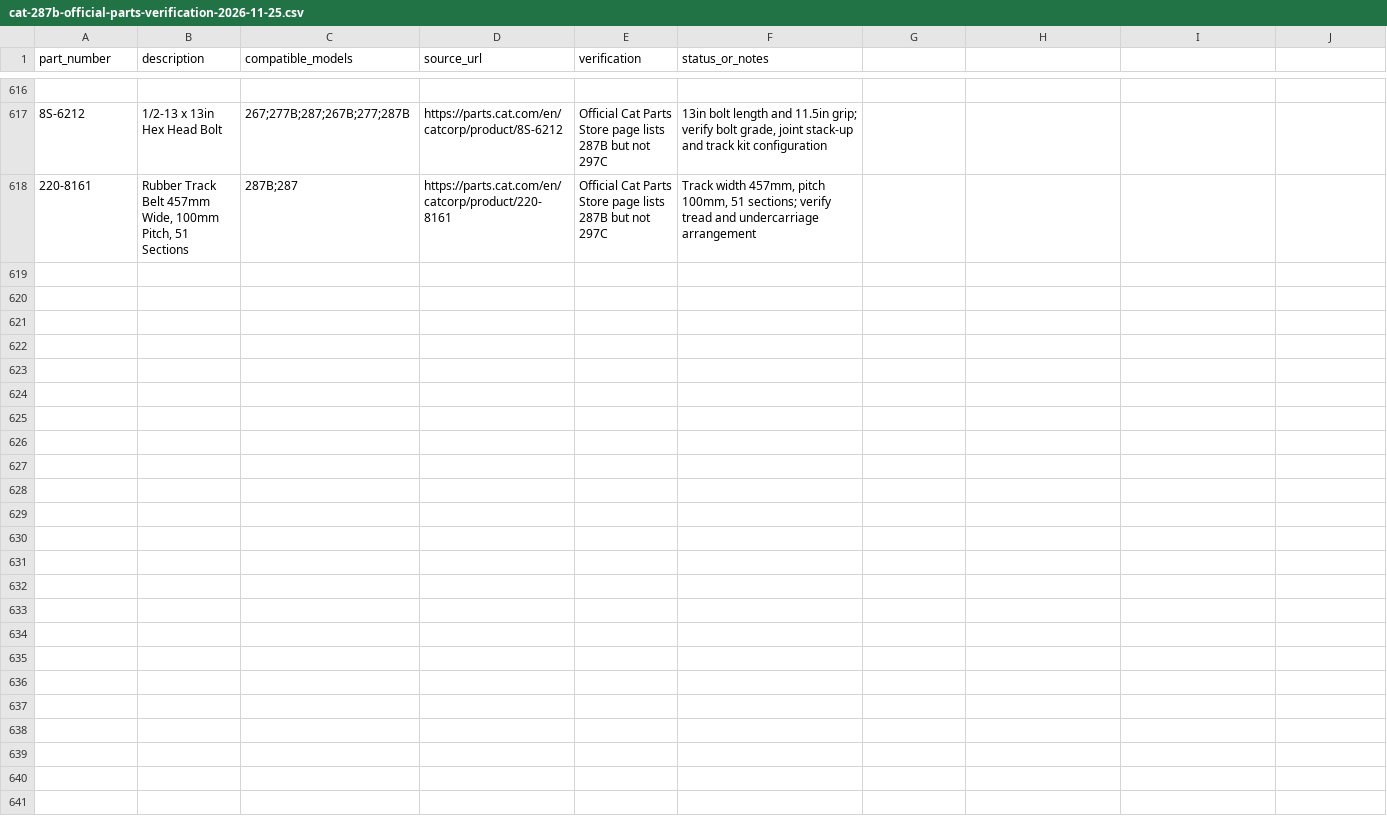
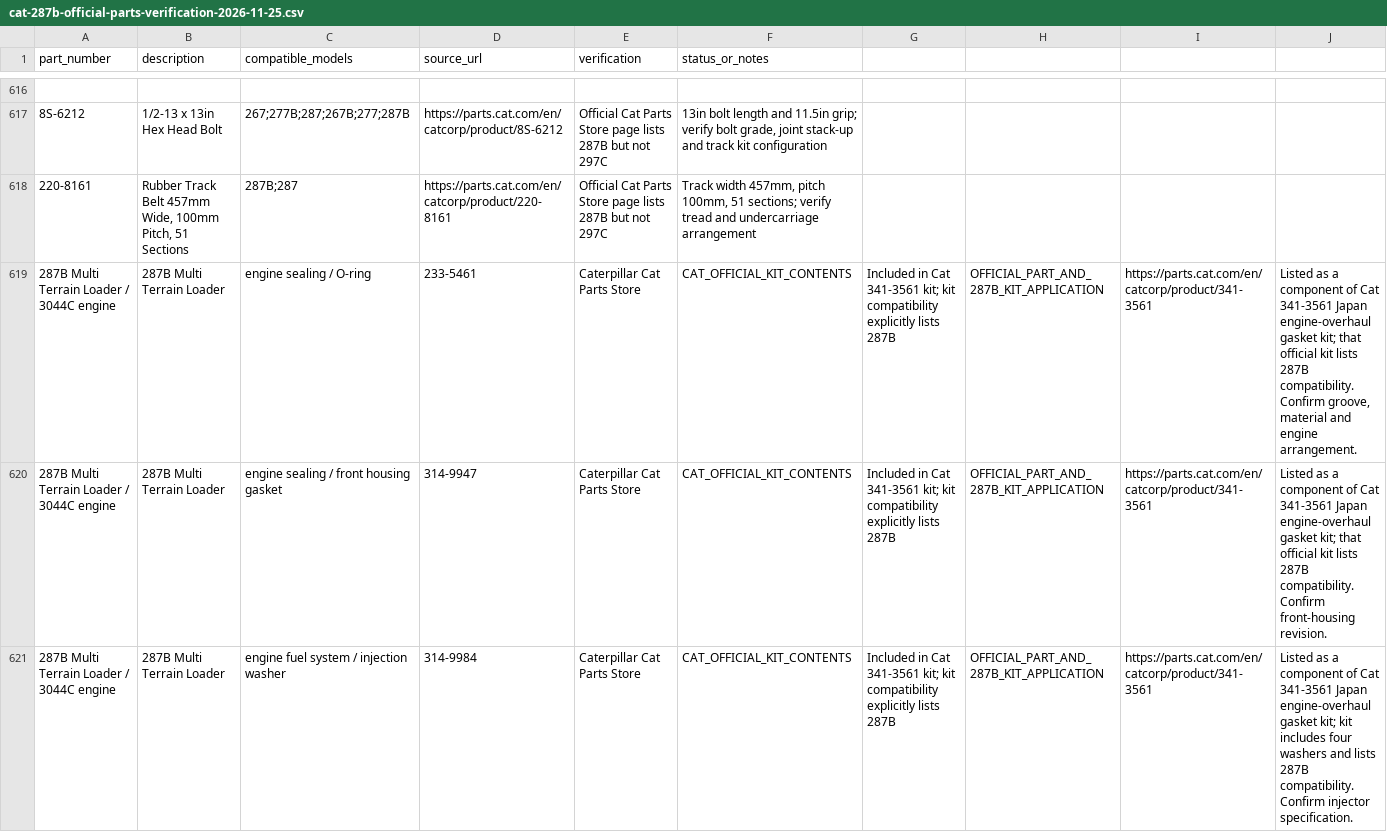
Before and after one commit to saeed860/Amoot-Machine, a CSV file: data/cat-287b-official-parts-verification-2026-11-25.csv, drawn as a sheet; only a part is shown, gaps mark what is left out; the diff covers the shown part only; the diff names each change by its address in the sheet, - before the commit and + after, or states it on an @@ line.

Commit message:
catalog: verify five additional Cat 287B engine overhaul kit components

```diff
--- a/data/cat-287b-official-parts-verification-2026-11-25.csv
+++ b/data/cat-287b-official-parts-verification-2026-11-25.csv
+row 619: 287B Multi Terrain Loader / 3044C engine | 287B Multi Terrain Loader | engine sealing / O-ring | 233-5461 | Caterpillar Cat Parts Store | CAT_OFFICIAL_KIT_CONTENTS | Included in Cat 341-3561 kit; kit compatibility explicitly lists 287B | OFFICIAL_PART_AND_287B_KIT_APPLICATION | https://parts.cat.com/en/catcorp/product/341-3561 | Listed as a component of Cat 341-3561 Japan engine-overhaul gasket kit; that official kit lists 287B compatibility. Confirm groove, material and engine arrangement.
+row 620: 287B Multi Terrain Loader / 3044C engine | 287B Multi Terrain Loader | engine sealing / front housing gasket | 314-9947 | Caterpillar Cat Parts Store | CAT_OFFICIAL_KIT_CONTENTS | Included in Cat 341-3561 kit; kit compatibility explicitly lists 287B | OFFICIAL_PART_AND_287B_KIT_APPLICATION | https://parts.cat.com/en/catcorp/product/341-3561 | Listed as a component of Cat 341-3561 Japan engine-overhaul gasket kit; that official kit lists 287B compatibility. Confirm front-housing revision.
+row 621: 287B Multi Terrain Loader / 3044C engine | 287B Multi Terrain Loader | engine fuel system / injection washer | 314-9984 | Caterpillar Cat Parts Store | CAT_OFFICIAL_KIT_CONTENTS | Included in Cat 341-3561 kit; kit compatibility explicitly lists 287B | OFFICIAL_PART_AND_287B_KIT_APPLICATION | https://parts.cat.com/en/catcorp/product/341-3561 | Listed as a component of Cat 341-3561 Japan engine-overhaul gasket kit; kit includes four washers and lists 287B compatibility. Confirm injector specification.
```
Also changed, not shown: 2 added rows elsewhere in this file.
